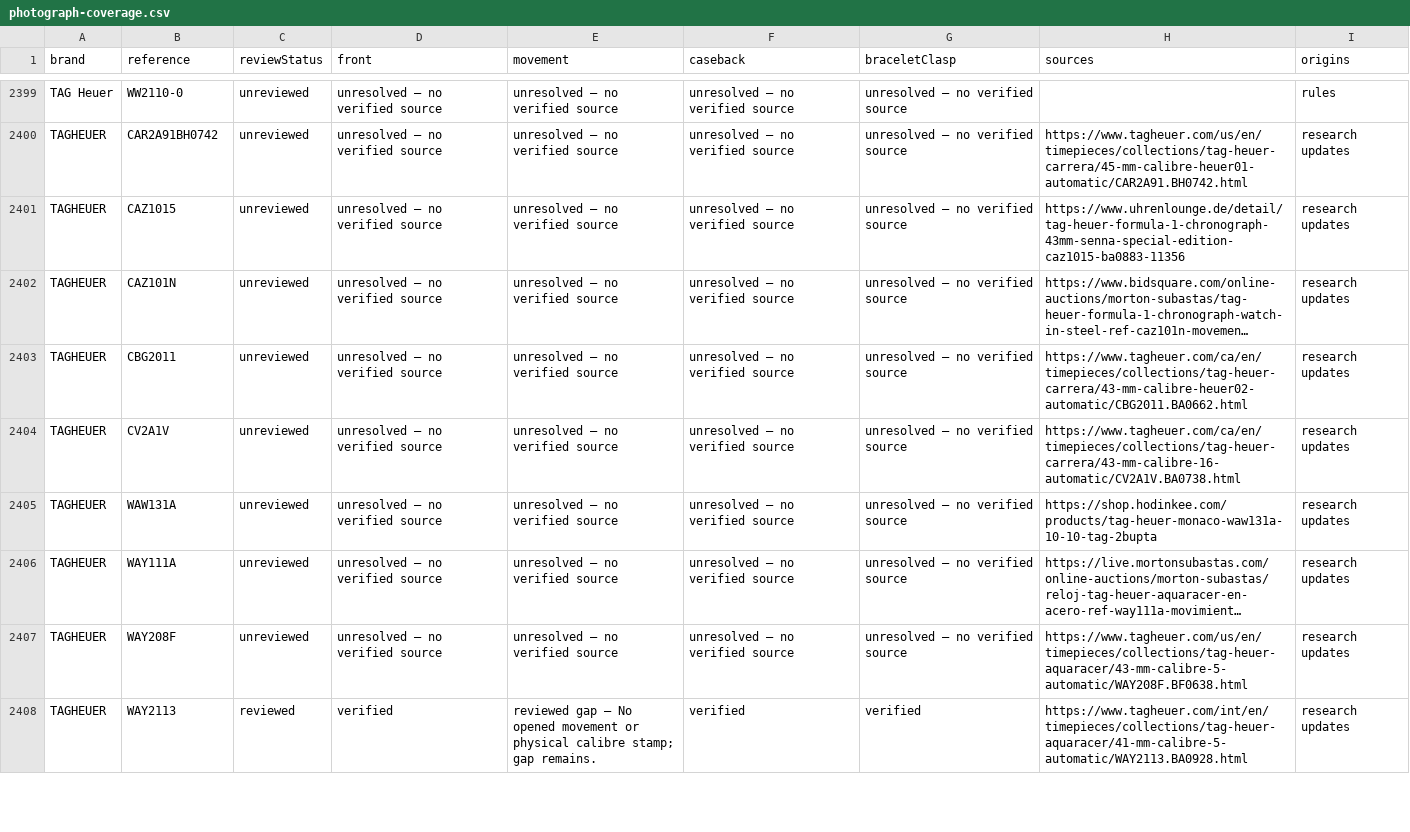
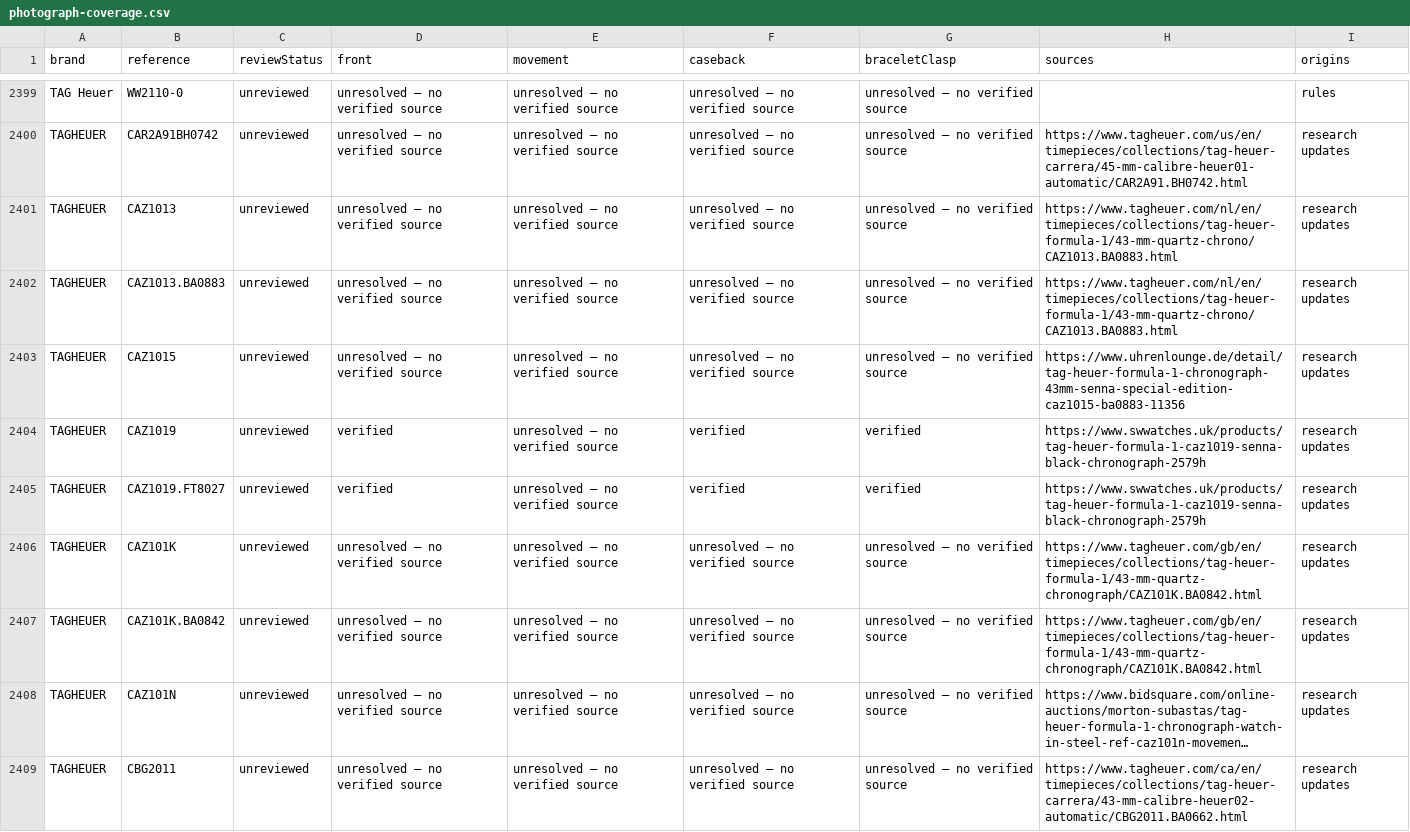
Before and after one commit to potmoodle-debug/watch-auth-pro-OLD, a CSV file: photograph-coverage.csv, drawn as a sheet; only a part is shown, gaps mark what is left out; the shorter side is filled out with more unchanged rows; long unchanged cells end in …; the diff names each change by its address in the sheet, - before the commit and + after, or states it on an @@ line.

Commit message:
Research TAG Formula 1 references with exact specimen photographs and movement limits

```diff
--- a/photograph-coverage.csv
+++ b/photograph-coverage.csv
+row 2401: TAGHEUER | CAZ1013 | unreviewed | unresolved — no verified source | unresolved — no verified source | unresolved — no verified source | unresolved — no verified source | https://www.tagheuer.com/nl/en/timepieces/collections/tag-heuer-formula-1/43-mm-quartz-chrono/CAZ1013.BA0883.html | research updates
+row 2402: TAGHEUER | CAZ1013.BA0883 | unreviewed | unresolved — no verified source | unresolved — no verified source | unresolved — no verified source | unresolved — no verified source | https://www.tagheuer.com/nl/en/timepieces/collections/tag-heuer-formula-1/43-mm-quartz-chrono/CAZ1013.BA0883.html | research updates
+row 2404: TAGHEUER | CAZ1019 | unreviewed | verified | unresolved — no verified source | verified | verified | https://www.swwatches.uk/products/tag-heuer-formula-1-caz1019-senna-black-chronograph-2579h | research updates
+row 2405: TAGHEUER | CAZ1019.FT8027 | unreviewed | verified | unresolved — no verified source | verified | verified | https://www.swwatches.uk/products/tag-heuer-formula-1-caz1019-senna-black-chronograph-2579h | research updates
+row 2406: TAGHEUER | CAZ101K | unreviewed | unresolved — no verified source | unresolved — no verified source | unresolved — no verified source | unresolved — no verified source | https://www.tagheuer.com/gb/en/timepieces/collections/tag-heuer-formula-1/43-mm-quartz-chronograph/CAZ101K.BA0842.html | research updates
+row 2407: TAGHEUER | CAZ101K.BA0842 | unreviewed | unresolved — no verified source | unresolved — no verified source | unresolved — no verified source | unresolved — no verified source | https://www.tagheuer.com/gb/en/timepieces/collections/tag-heuer-formula-1/43-mm-quartz-chronograph/CAZ101K.BA0842.html | research updates
```
Also changed, not shown: 8 other files.
